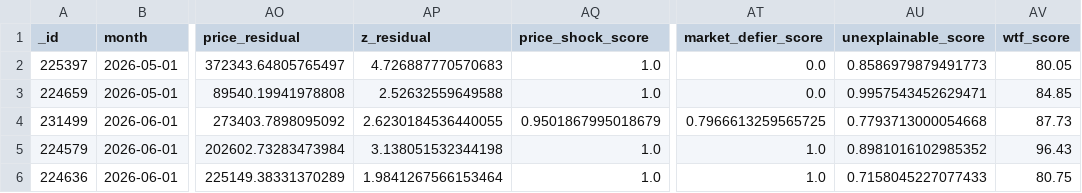
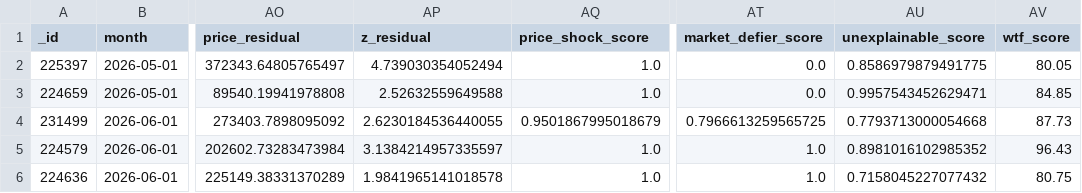
Before and after one commit to wongpeiting/alamak-flats, a CSV file: wtf_flats.csv, drawn as a sheet; only a part is shown, gaps mark what is left out; the diff names each change by its address in the sheet, - before the commit and + after, or states it on an @@ line.

```diff
--- a/wtf_flats.csv
+++ b/wtf_flats.csv
-AP2 (z_residual): 4.726887770570683
+AP2 (z_residual): 4.739030354052494
-AU2 (unexplainable_score): 0.8586979879491773
+AU2 (unexplainable_score): 0.8586979879491775
-AP5 (z_residual): 3.138051532344198
+AP5 (z_residual): 3.1384214957335597
-AP6 (z_residual): 1.9841267566153464
+AP6 (z_residual): 1.9841965141018578
-AU6 (unexplainable_score): 0.7158045227077433
+AU6 (unexplainable_score): 0.7158045227077432
```
Also changed, not shown: 1 other file.
